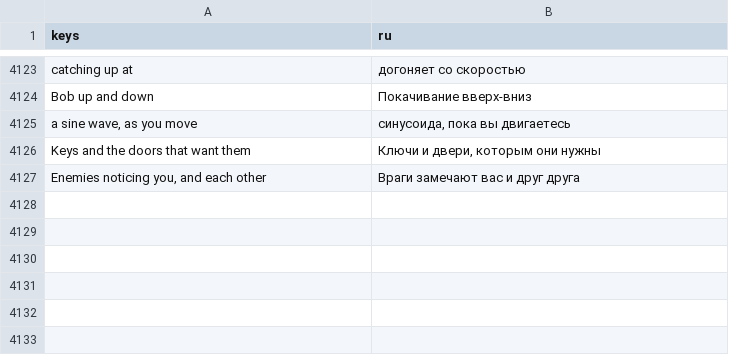
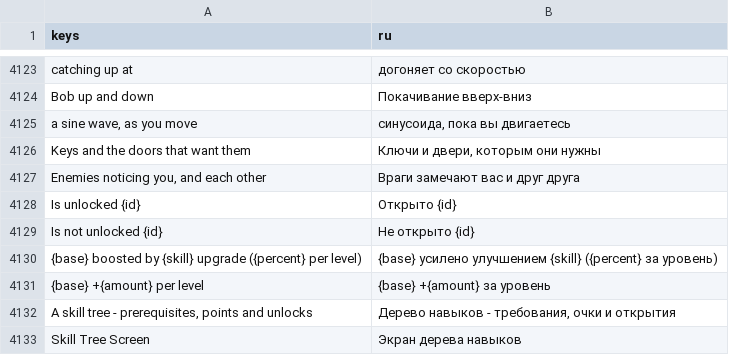
Before and after one commit to SalmanShhh/Godot-EventSheet-Visual-Scripting, a CSV file: addons/eventsheet/translations/ru.csv, drawn as a sheet; only a part is shown, gaps mark what is left out; the diff names each change by its address in the sheet, - before the commit and + after, or states it on an @@ line.

Commit message:
feat(reading): a hand-written skill tree reads as the Skills object's words
A file that keeps a table of unlocked ids, spends a points number and
walks a requires list now reads in the tree's own vocabulary rather than
as dictionary lookups and arithmetic: `Skills > Is unlocked "double
jump"` and `Skills > Is not unlocked required` wherever the test appears,
whether the importer lifted the line into a Has Key row or left it
verbatim. `base_speed * (1.0 + level_of("speed") * 0.1)` reads *base_speed
boosted by Speed upgrade (10% per level)*, and a flat `+ 5.0 *
level_of("power")` reads *+5 per level*.

All of it is display only - the file still saves every byte it opened
with - and all of it is GATED. The membership reading asks the whole-file
walk first: a table only counts when this file owns it (declares it, or
writes an unlock into it) AND names it as the record of what has been
taken, in a file that also spells a prerequisite list, a cost or a points
counter. A dictionary of flags stays a dictionary of flags, and `skills`
- the table of what the tree HOLDS - is deliberately not one of the
names, because reading a lookup in it as "is unlocked" would say the
opposite of what the line asks. The boost sentences are decided by the
whole expression and gated on the level call inside it, so no ordinary
percentage anywhere is claimed.

The event claims the new "skill_tree" pattern and offers the Upgrades
pack as the thing to adopt.

```diff
--- a/addons/eventsheet/translations/ru.csv
+++ b/addons/eventsheet/translations/ru.csv
+row 4128: Is unlocked {id} | Открыто {id}
+row 4129: Is not unlocked {id} | Не открыто {id}
+row 4130: {base} boosted by {skill} upgrade ({percent} per level) | {base} усилено улучшением {skill} ({percent} за уровень)
+row 4131: {base} +{amount} per level | {base} +{amount} за уровень
+row 4132: A skill tree - prerequisites, points and unlocks | Дерево навыков - требования, очки и открытия
+row 4133: Skill Tree Screen | Экран дерева навыков
```
Also changed, not shown: addons/eventsheet/translations/de.csv, addons/eventsheet/translations/es.csv, 13 other files.
